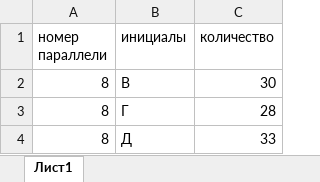
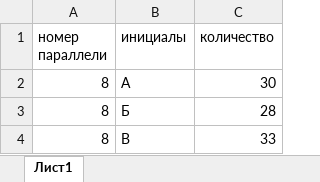
Before and after one commit to Kathy-Laip/graduate-work, an Excel workbook: documents/example_docs_school/8 параллель.xlsx, sheet Лист1, drawn as a sheet; values as stored, in another font and other column widths than the file's, no borders; removed rows and columns are numbered as before the commit, all else as after; the diff names each change by its address in the sheet, - before the commit and + after, or states it on an @@ line.

```diff
--- a/documents/example_docs_school/8 параллель.xlsx (sheet Лист1)
+++ b/documents/example_docs_school/8 параллель.xlsx (sheet Лист1)
+row 2: 8 | А | 30
+row 3: 8 | Б | 28
-C4 (количество): 30
+C4 (количество): 33
-row 3: 8 | Г | 28
-row 4: 8 | Д | 33
```
Also changed, not shown: documents/example_docs_school/кабинеты.xlsx, documents/example_docs_school/русский язык и литература.xlsx, 43 other files.
